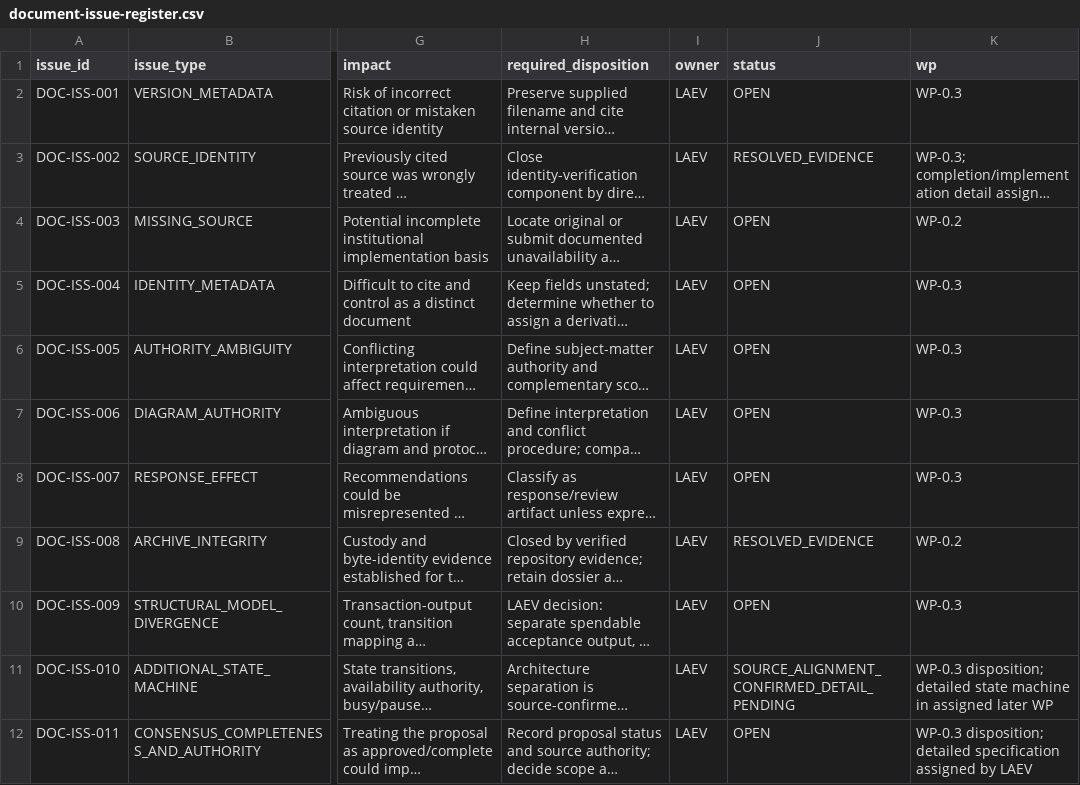
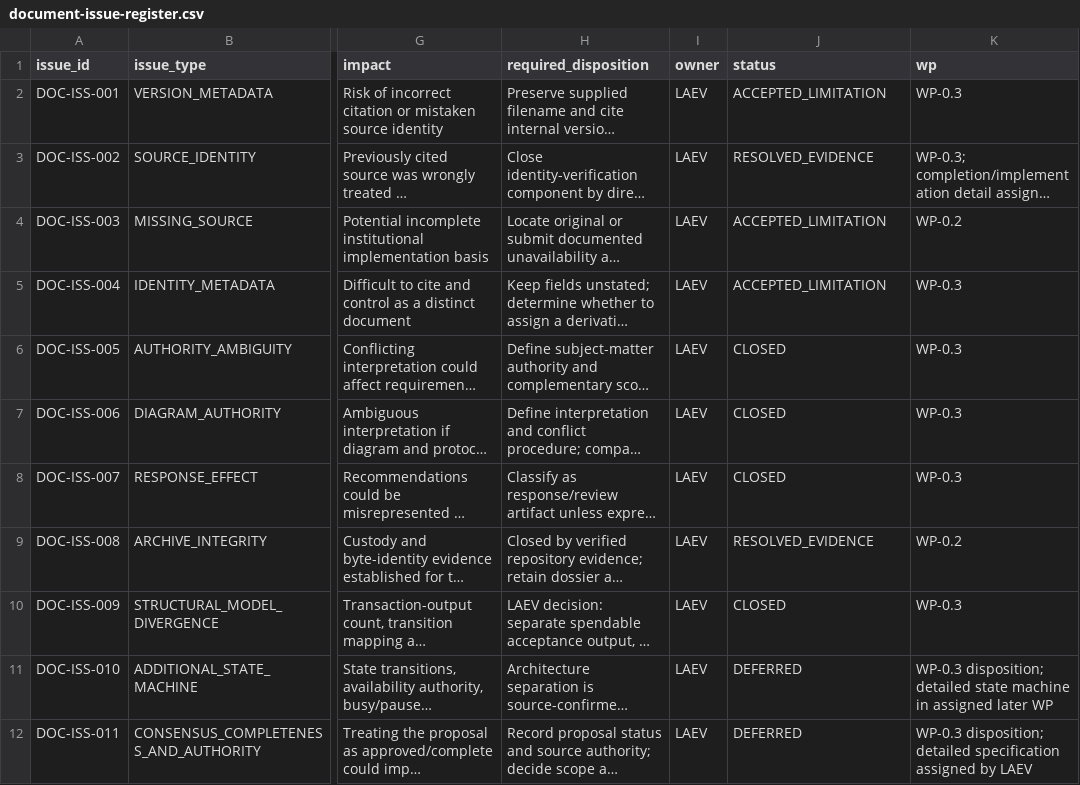
Before and after one commit to byLAEV/ERX-911-System-byLAEV, a CSV file: registers/document-issue-register.csv, drawn as a sheet; only a part is shown, gaps mark what is left out; long unchanged cells end in …; the diff names each change by its address in the sheet, - before the commit and + after, or states it on an @@ line.

```diff
--- a/registers/document-issue-register.csv
+++ b/registers/document-issue-register.csv
-J2 (status): OPEN
+J2 (status): ACCEPTED_LIMITATION
-J4:J5 (status): OPEN
+J4:J5 (status): ACCEPTED_LIMITATION
-J6:J8 (status): OPEN
+J6:J8 (status): CLOSED
-J10 (status): OPEN
+J10 (status): CLOSED
-J11 (status): SOURCE_ALIGNMENT_CONFIRMED_DETAIL_PENDING
+J11 (status): DEFERRED
-J12 (status): OPEN
+J12 (status): DEFERRED
```
Also changed, not shown: registers/document-register.csv, 15 other files.
